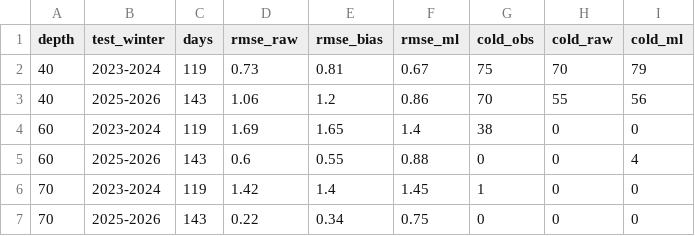
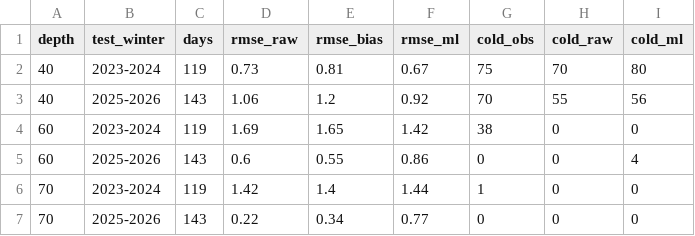
Before and after one commit to ismlylmz/bluethermal-ai, a CSV file: data/ml_summary.csv, drawn as a sheet.

```diff
--- a/data/ml_summary.csv
+++ b/data/ml_summary.csv
@@ -1,7 +1,7 @@
 depth,test_winter,days,rmse_raw,rmse_bias,rmse_ml,cold_obs,cold_raw,cold_ml
-40,2023-2024,119,0.73,0.81,0.67,75,70,79
-40,2025-2026,143,1.06,1.2,0.86,70,55,56
-60,2023-2024,119,1.69,1.65,1.4,38,0,0
-60,2025-2026,143,0.6,0.55,0.88,0,0,4
-70,2023-2024,119,1.42,1.4,1.45,1,0,0
-70,2025-2026,143,0.22,0.34,0.75,0,0,0
+40,2023-2024,119,0.73,0.81,0.67,75,70,80
+40,2025-2026,143,1.06,1.2,0.92,70,55,56
+60,2023-2024,119,1.69,1.65,1.42,38,0,0
+60,2025-2026,143,0.6,0.55,0.86,0,0,4
+70,2023-2024,119,1.42,1.4,1.44,1,0,0
+70,2025-2026,143,0.22,0.34,0.77,0,0,0
```
Also changed, not shown: data/forecast_test.csv, data/keri_table.csv, 10 other files.
